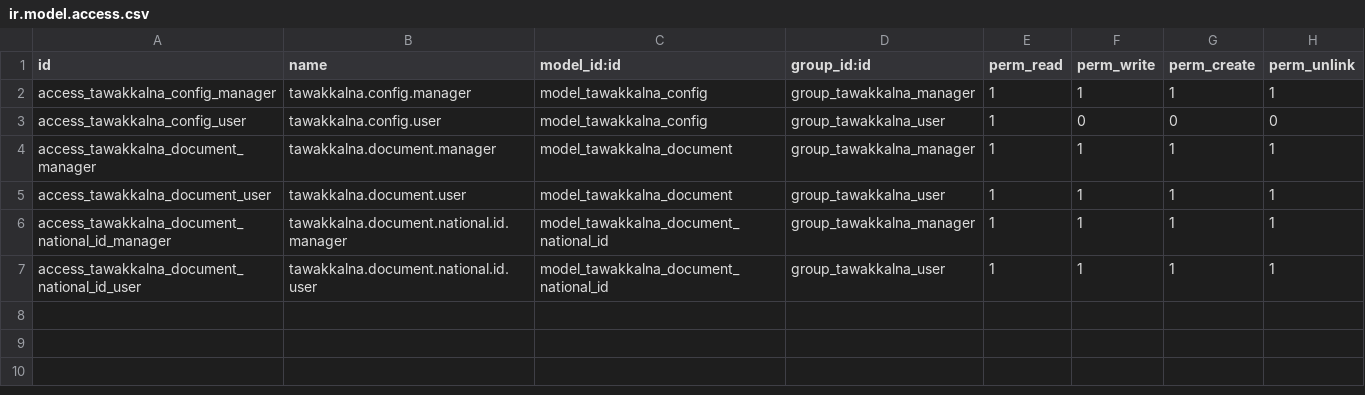
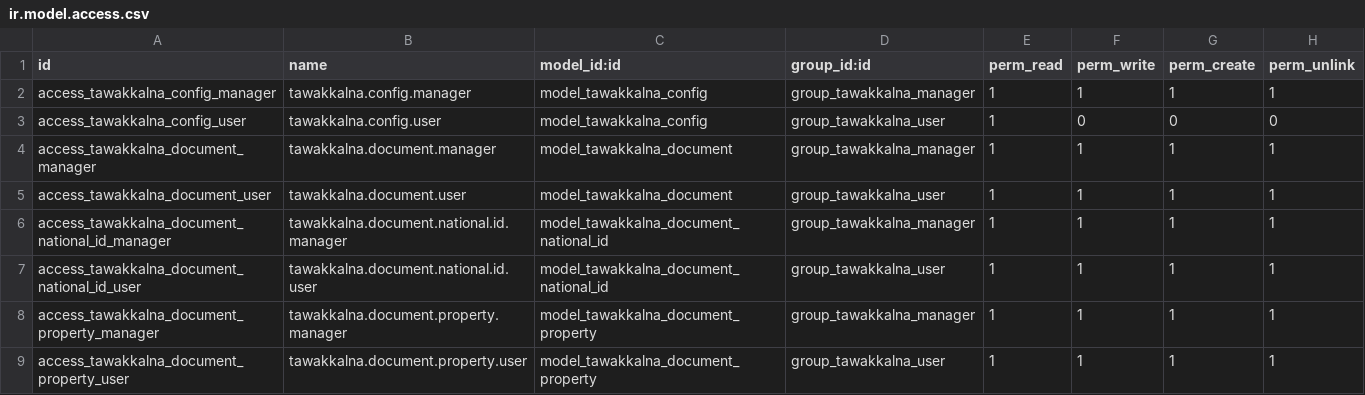
Before and after one commit to enganabeel/tawaklnah_integration, a CSV file: tawakkalna_document/security/ir.model.access.csv, drawn as a sheet.

```diff
--- a/tawakkalna_document/security/ir.model.access.csv
+++ b/tawakkalna_document/security/ir.model.access.csv
@@ -7 +7,3 @@ access_tawakkalna_document_national_id_manager,tawakkalna.document.national.id.m
 access_tawakkalna_document_national_id_user,tawakkalna.document.national.id.user,model_tawakkalna_document_national_id,group_tawakkalna_user,1,1,1,1
+access_tawakkalna_document_property_manager,tawakkalna.document.property.manager,model_tawakkalna_document_property,group_tawakkalna_manager,1,1,1,1
+access_tawakkalna_document_property_user,tawakkalna.document.property.user,model_tawakkalna_document_property,group_tawakkalna_user,1,1,1,1
```
Also changed, not shown: 2 other files.
